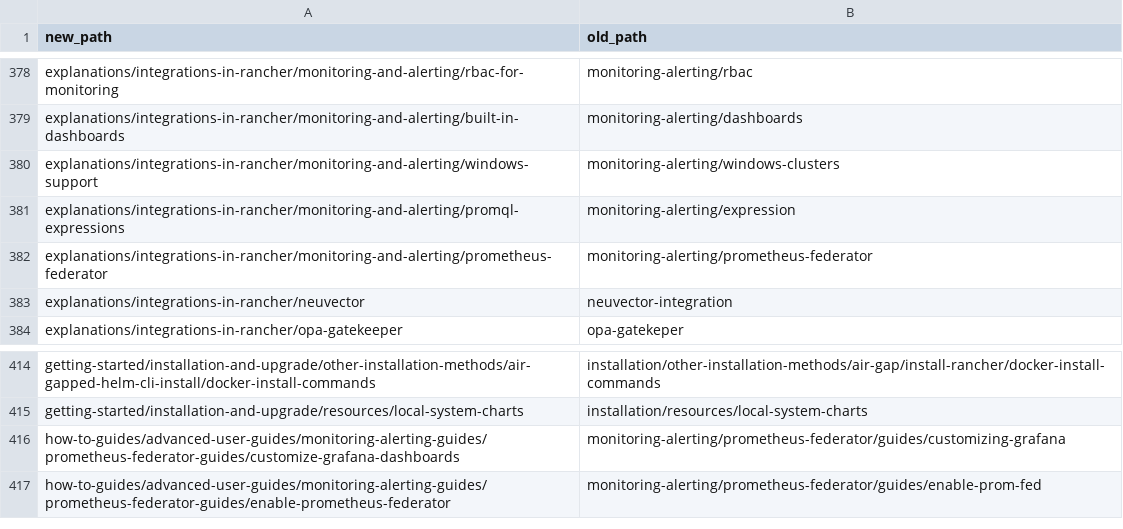
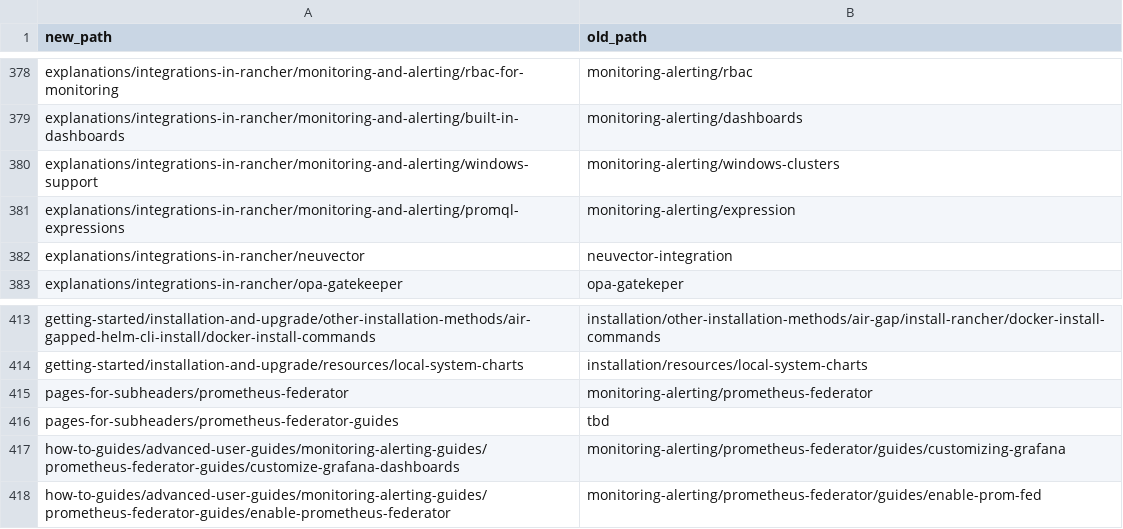
Before and after one commit to btat/rm-migration-helpers, a CSV file: file_mappings.csv, drawn as a sheet; only a part is shown, gaps mark what is left out; removed rows and columns are numbered as before the commit, all else as after; the diff names each change by its address in the sheet, - before the commit and + after, or states it on an @@ line.

Commit message:
Update file mappings

```diff
--- a/file_mappings.csv
+++ b/file_mappings.csv
-row 382: explanations/integrations-in-rancher/monitoring-and-alerting/prometheus-federator | monitoring-alerting/prometheus-federator
+row 415: pages-for-subheaders/prometheus-federator | monitoring-alerting/prometheus-federator
+row 416: pages-for-subheaders/prometheus-federator-guides | tbd
```
